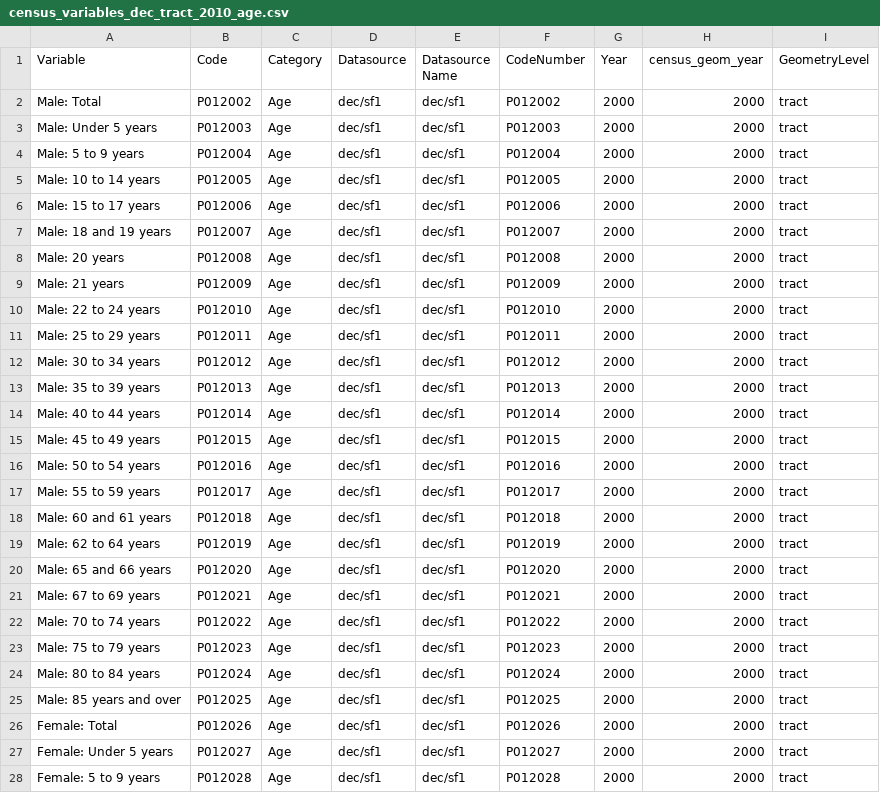
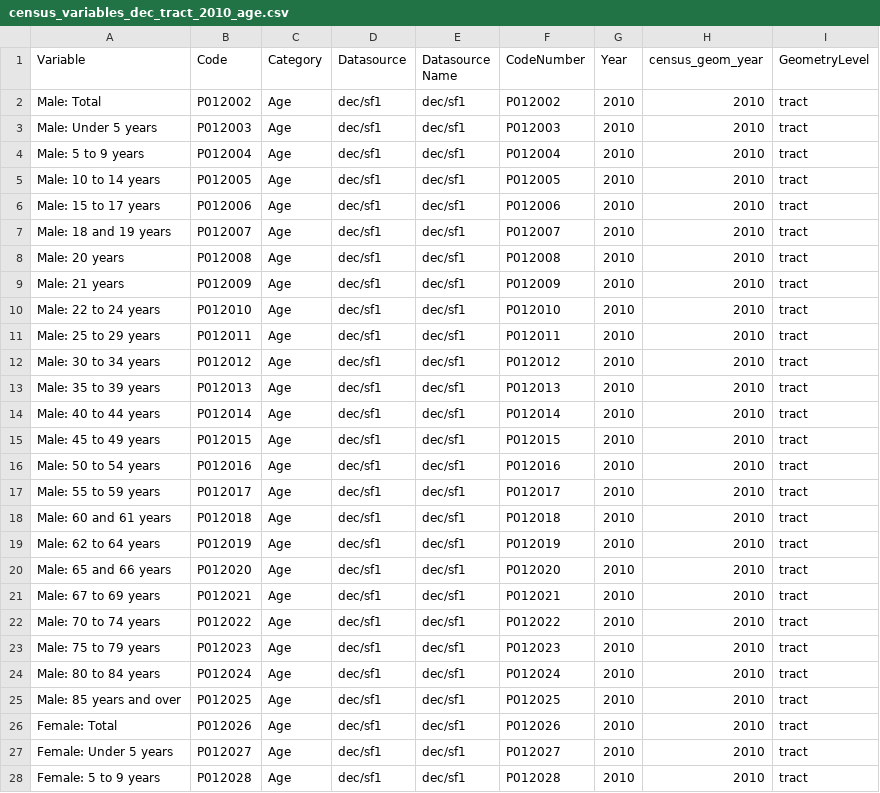
Before and after one commit to trpa-agency/Demographics, a CSV file: Census_Variable_Lists/census_variables_dec_tract_2010_age.csv, drawn as a sheet; only a part is shown; the diff covers the shown part only.

Commit message:
added download process for non-tahoe census_data

```diff
--- a/Census_Variable_Lists/census_variables_dec_tract_2010_age.csv
+++ b/Census_Variable_Lists/census_variables_dec_tract_2010_age.csv
@@ -1,28 +1,28 @@
 Variable,Code,Category,Datasource,Datasource Name,CodeNumber,Year,census_geom_year,GeometryLevel
-Male: Total,P012002,Age,dec/sf1,dec/sf1,P012002,2000,2000,tract
-Male: Under 5 years,P012003,Age,dec/sf1,dec/sf1,P012003,2000,2000,tract
-Male: 5 to 9 years,P012004,Age,dec/sf1,dec/sf1,P012004,2000,2000,tract
-Male: 10 to 14 years,P012005,Age,dec/sf1,dec/sf1,P012005,2000,2000,tract
-Male: 15 to 17 years,P012006,Age,dec/sf1,dec/sf1,P012006,2000,2000,tract
-Male: 18 and 19 years,P012007,Age,dec/sf1,dec/sf1,P012007,2000,2000,tract
-Male: 20 years,P012008,Age,dec/sf1,dec/sf1,P012008,2000,2000,tract
-Male: 21 years,P012009,Age,dec/sf1,dec/sf1,P012009,2000,2000,tract
-Male: 22 to 24 years,P012010,Age,dec/sf1,dec/sf1,P012010,2000,2000,tract
-Male: 25 to 29 years,P012011,Age,dec/sf1,dec/sf1,P012011,2000,2000,tract
-Male: 30 to 34 years,P012012,Age,dec/sf1,dec/sf1,P012012,2000,2000,tract
-Male: 35 to 39 years,P012013,Age,dec/sf1,dec/sf1,P012013,2000,2000,tract
-Male: 40 to 44 years,P012014,Age,dec/sf1,dec/sf1,P012014,2000,2000,tract
-Male: 45 to 49 years,P012015,Age,dec/sf1,dec/sf1,P012015,2000,2000,tract
-Male: 50 to 54 years,P012016,Age,dec/sf1,dec/sf1,P012016,2000,2000,tract
-Male: 55 to 59 years,P012017,Age,dec/sf1,dec/sf1,P012017,2000,2000,tract
-Male: 60 and 61 years,P012018,Age,dec/sf1,dec/sf1,P012018,2000,2000,tract
-Male: 62 to 64 years,P012019,Age,dec/sf1,dec/sf1,P012019,2000,2000,tract
-Male: 65 and 66 years,P012020,Age,dec/sf1,dec/sf1,P012020,2000,2000,tract
-Male: 67 to 69 years,P012021,Age,dec/sf1,dec/sf1,P012021,2000,2000,tract
-Male: 70 to 74 years,P012022,Age,dec/sf1,dec/sf1,P012022,2000,2000,tract
-Male: 75 to 79 years,P012023,Age,dec/sf1,dec/sf1,P012023,2000,2000,tract
-Male: 80 to 84 years,P012024,Age,dec/sf1,dec/sf1,P012024,2000,2000,tract
-Male: 85 years and over,P012025,Age,dec/sf1,dec/sf1,P012025,2000,2000,tract
-Female: Total,P012026,Age,dec/sf1,dec/sf1,P012026,2000,2000,tract
-Female: Under 5 years,P012027,Age,dec/sf1,dec/sf1,P012027,2000,2000,tract
-Female: 5 to 9 years,P012028,Age,dec/sf1,dec/sf1,P012028,2000,2000,tract
+Male: Total,P012002,Age,dec/sf1,dec/sf1,P012002,2010,2010,tract
+Male: Under 5 years,P012003,Age,dec/sf1,dec/sf1,P012003,2010,2010,tract
+Male: 5 to 9 years,P012004,Age,dec/sf1,dec/sf1,P012004,2010,2010,tract
+Male: 10 to 14 years,P012005,Age,dec/sf1,dec/sf1,P012005,2010,2010,tract
+Male: 15 to 17 years,P012006,Age,dec/sf1,dec/sf1,P012006,2010,2010,tract
+Male: 18 and 19 years,P012007,Age,dec/sf1,dec/sf1,P012007,2010,2010,tract
+Male: 20 years,P012008,Age,dec/sf1,dec/sf1,P012008,2010,2010,tract
+Male: 21 years,P012009,Age,dec/sf1,dec/sf1,P012009,2010,2010,tract
+Male: 22 to 24 years,P012010,Age,dec/sf1,dec/sf1,P012010,2010,2010,tract
+Male: 25 to 29 years,P012011,Age,dec/sf1,dec/sf1,P012011,2010,2010,tract
+Male: 30 to 34 years,P012012,Age,dec/sf1,dec/sf1,P012012,2010,2010,tract
+Male: 35 to 39 years,P012013,Age,dec/sf1,dec/sf1,P012013,2010,2010,tract
+Male: 40 to 44 years,P012014,Age,dec/sf1,dec/sf1,P012014,2010,2010,tract
+Male: 45 to 49 years,P012015,Age,dec/sf1,dec/sf1,P012015,2010,2010,tract
+Male: 50 to 54 years,P012016,Age,dec/sf1,dec/sf1,P012016,2010,2010,tract
+Male: 55 to 59 years,P012017,Age,dec/sf1,dec/sf1,P012017,2010,2010,tract
+Male: 60 and 61 years,P012018,Age,dec/sf1,dec/sf1,P012018,2010,2010,tract
+Male: 62 to 64 years,P012019,Age,dec/sf1,dec/sf1,P012019,2010,2010,tract
+Male: 65 and 66 years,P012020,Age,dec/sf1,dec/sf1,P012020,2010,2010,tract
+Male: 67 to 69 years,P012021,Age,dec/sf1,dec/sf1,P012021,2010,2010,tract
+Male: 70 to 74 years,P012022,Age,dec/sf1,dec/sf1,P012022,2010,2010,tract
+Male: 75 to 79 years,P012023,Age,dec/sf1,dec/sf1,P012023,2010,2010,tract
+Male: 80 to 84 years,P012024,Age,dec/sf1,dec/sf1,P012024,2010,2010,tract
+Male: 85 years and over,P012025,Age,dec/sf1,dec/sf1,P012025,2010,2010,tract
+Female: Total,P012026,Age,dec/sf1,dec/sf1,P012026,2010,2010,tract
+Female: Under 5 years,P012027,Age,dec/sf1,dec/sf1,P012027,2010,2010,tract
+Female: 5 to 9 years,P012028,Age,dec/sf1,dec/sf1,P012028,2010,2010,tract
```
Also changed, not shown: 42 edited cells elsewhere in this file, 2 other files.
